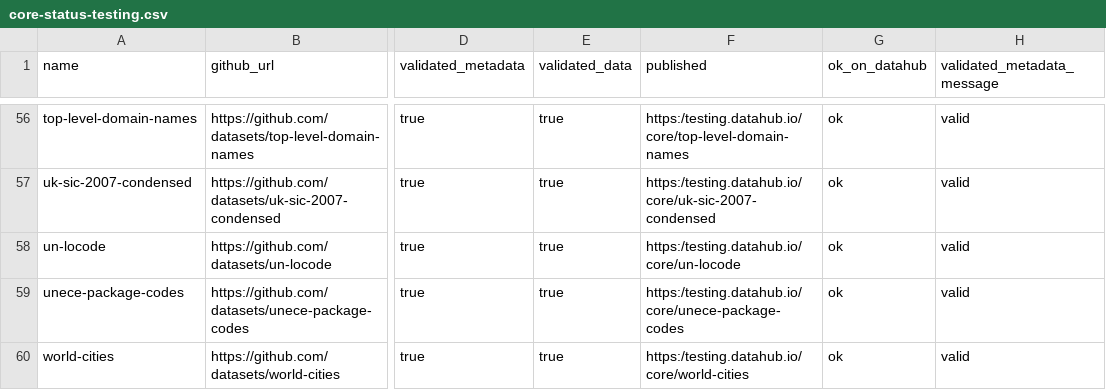
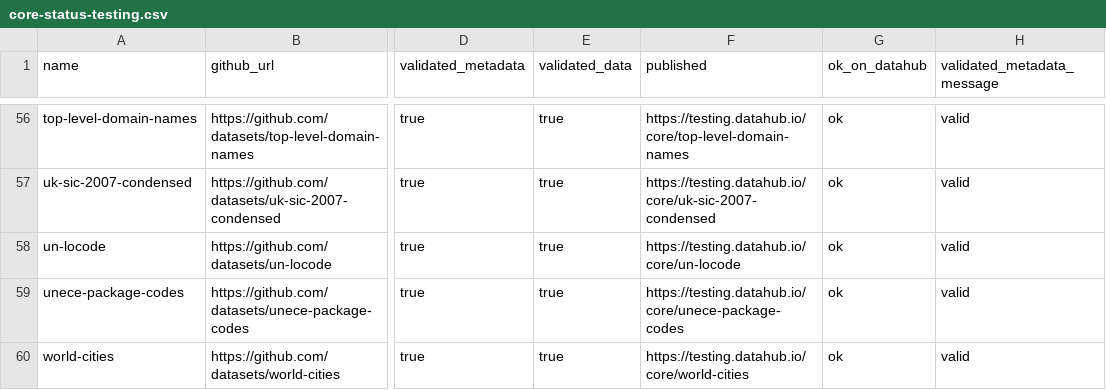
Before and after one commit to datasets/core-datasets, a CSV file: core-status-testing.csv, drawn as a sheet; only a part is shown, gaps mark what is left out; the diff covers the shown part only; the diff names each change by its address in the sheet, - before the commit and + after, or states it on an @@ line.

```diff
--- a/core-status-testing.csv
+++ b/core-status-testing.csv
-F56 (published): https:/testing.datahub.io/core/top-level-domain-names
+F56 (published): https://testing.datahub.io/core/top-level-domain-names
-F57 (published): https:/testing.datahub.io/core/uk-sic-2007-condensed
+F57 (published): https://testing.datahub.io/core/uk-sic-2007-condensed
-F58 (published): https:/testing.datahub.io/core/un-locode
+F58 (published): https://testing.datahub.io/core/un-locode
-F59 (published): https:/testing.datahub.io/core/unece-package-codes
+F59 (published): https://testing.datahub.io/core/unece-package-codes
-F60 (published): https:/testing.datahub.io/core/world-cities
+F60 (published): https://testing.datahub.io/core/world-cities
```
Also changed, not shown: 54 edited cells elsewhere in this file, core-status.csv, 6 other files.
